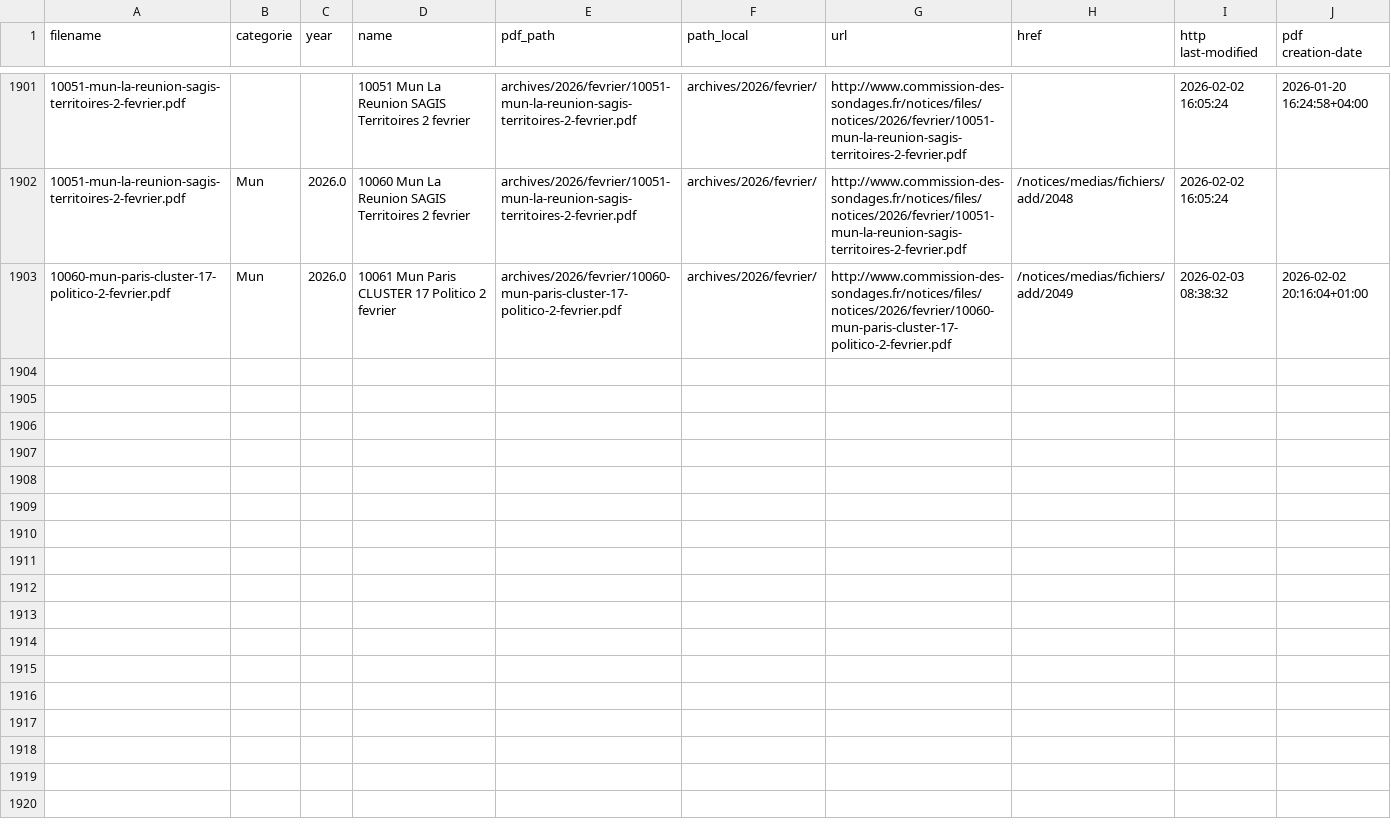
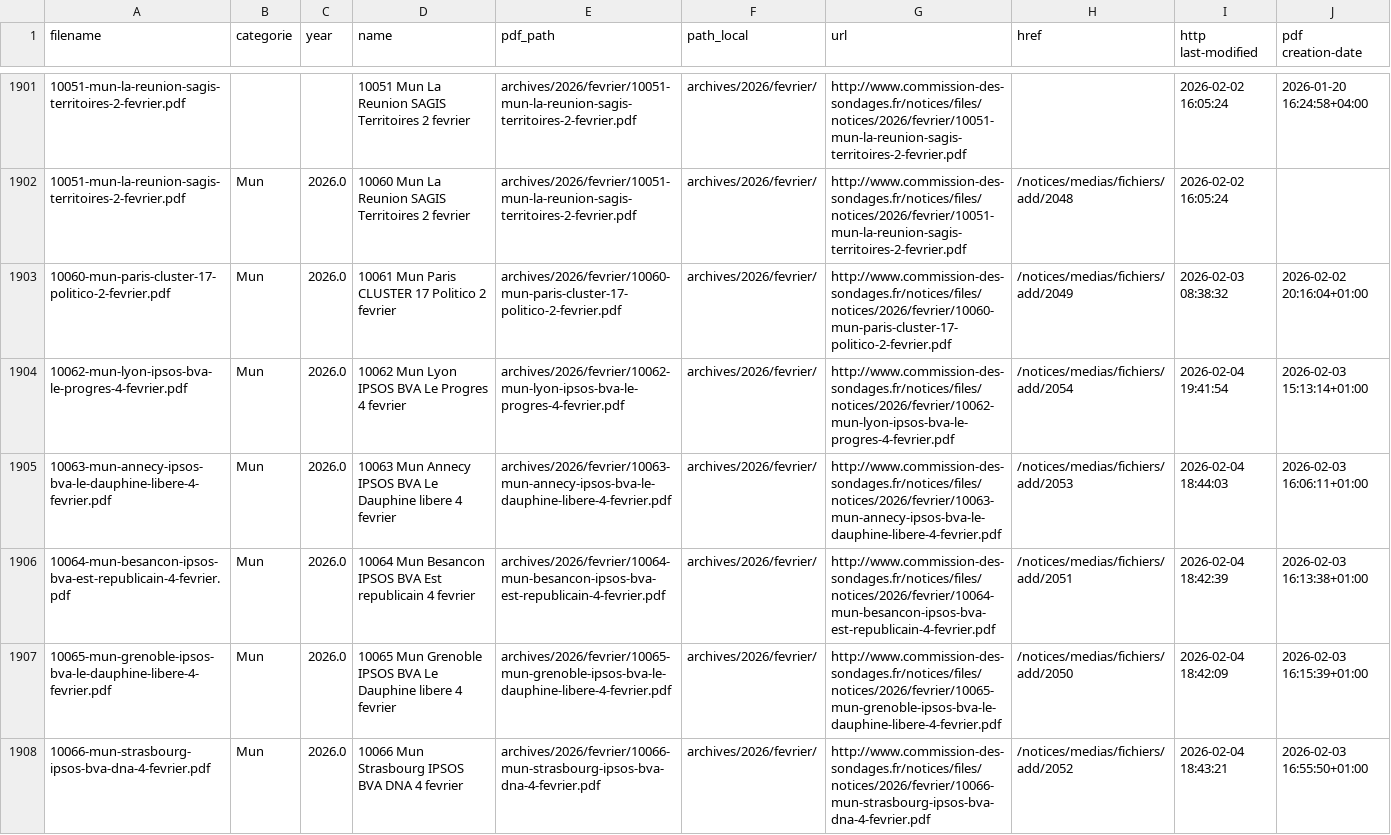
Before and after one commit to MieuxVoter/sondages-commission-index, a CSV file: notices_catalog.csv, drawn as a sheet; only a part is shown, gaps mark what is left out; the diff names each change by its address in the sheet, - before the commit and + after, or states it on an @@ line.

```diff
--- a/notices_catalog.csv
+++ b/notices_catalog.csv
+row 1904: 10062-mun-lyon-ipsos-bva-le-progres-4-fevrier.pdf | Mun | 2026.0 | 10062 Mun Lyon IPSOS BVA Le Progres 4 fevrier | archives/2026/fevrier/10062-mun-lyon-ipsos-bva-le-progres-4-fevrier.pdf | archives/2026/fevrier/ | http://www.commission-des-sondages.fr/notices/files/notices/2026/fevrier/10062-mun-lyon-ipsos-bva-le-progres-4-fevrier.pdf | /notices/medias/fichiers/add/2054 | 2026-02-04 19:41:54 | 2026-02-03 15:13:14+01:00
+row 1905: 10063-mun-annecy-ipsos-bva-le-dauphine-libere-4-fevrier.pdf | Mun | 2026.0 | 10063 Mun Annecy IPSOS BVA Le Dauphine libere 4 fevrier | archives/2026/fevrier/10063-mun-annecy-ipsos-bva-le-dauphine-libere-4-fevrier.pdf | archives/2026/fevrier/ | http://www.commission-des-sondages.fr/notices/files/notices/2026/fevrier/10063-mun-annecy-ipsos-bva-le-dauphine-libere-4-fevrier.pdf | /notices/medias/fichiers/add/2053 | 2026-02-04 18:44:03 | 2026-02-03 16:06:11+01:00
+row 1906: 10064-mun-besancon-ipsos-bva-est-republicain-4-fevrier.pdf | Mun | 2026.0 | 10064 Mun Besancon IPSOS BVA Est republicain 4 fevrier | archives/2026/fevrier/10064-mun-besancon-ipsos-bva-est-republicain-4-fevrier.pdf | archives/2026/fevrier/ | http://www.commission-des-sondages.fr/notices/files/notices/2026/fevrier/10064-mun-besancon-ipsos-bva-est-republicain-4-fevrier.pdf | /notices/medias/fichiers/add/2051 | 2026-02-04 18:42:39 | 2026-02-03 16:13:38+01:00
+row 1907: 10065-mun-grenoble-ipsos-bva-le-dauphine-libere-4-fevrier.pdf | Mun | 2026.0 | 10065 Mun Grenoble IPSOS BVA Le Dauphine libere 4 fevrier | archives/2026/fevrier/10065-mun-grenoble-ipsos-bva-le-dauphine-libere-4-fevrier.pdf | archives/2026/fevrier/ | http://www.commission-des-sondages.fr/notices/files/notices/2026/fevrier/10065-mun-grenoble-ipsos-bva-le-dauphine-libere-4-fevrier.pdf | /notices/medias/fichiers/add/2050 | 2026-02-04 18:42:09 | 2026-02-03 16:15:39+01:00
+row 1908: 10066-mun-strasbourg-ipsos-bva-dna-4-fevrier.pdf | Mun | 2026.0 | 10066 Mun Strasbourg IPSOS BVA DNA 4 fevrier | archives/2026/fevrier/10066-mun-strasbourg-ipsos-bva-dna-4-fevrier.pdf | archives/2026/fevrier/ | http://www.commission-des-sondages.fr/notices/files/notices/2026/fevrier/10066-mun-strasbourg-ipsos-bva-dna-4-fevrier.pdf | /notices/medias/fichiers/add/2052 | 2026-02-04 18:43:21 | 2026-02-03 16:55:50+01:00
```
Also changed, not shown: base.csv, files.csv, 5 other files.
